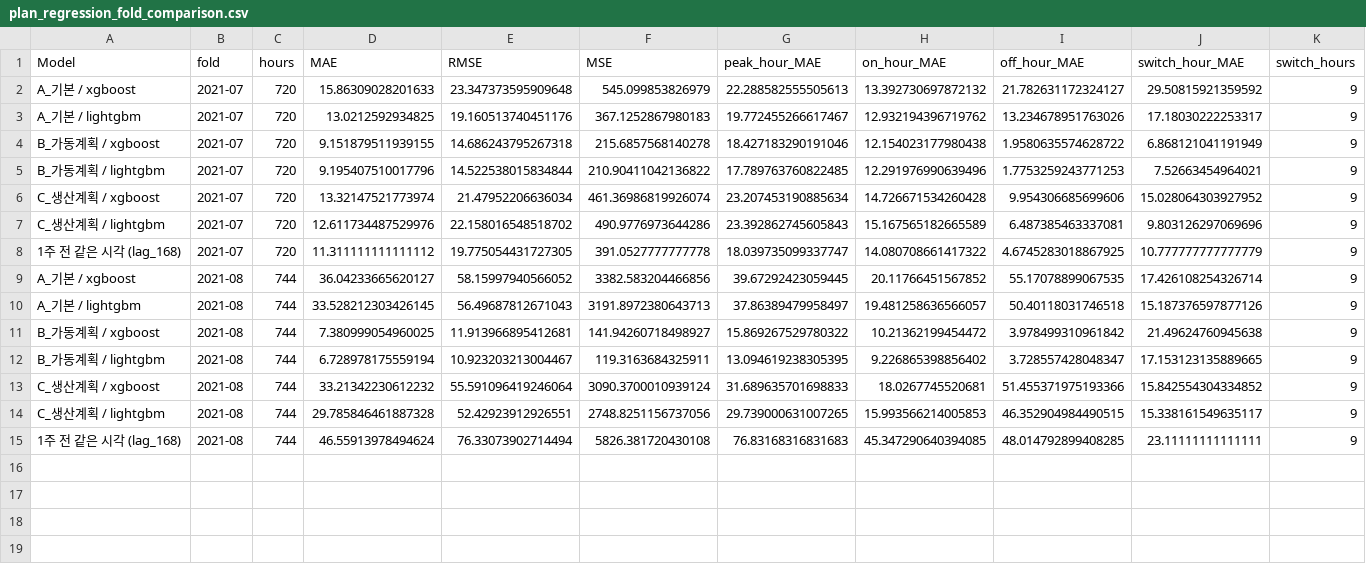
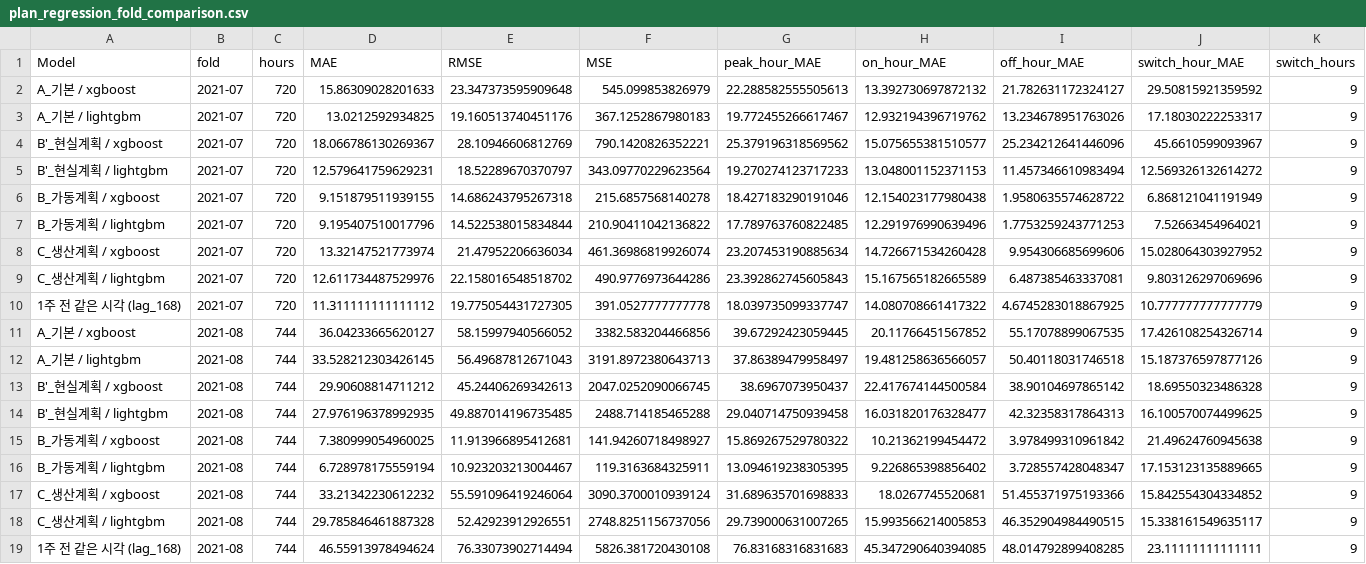
Before and after one commit to SeoHyun1024/kamp-resource-optimization-benchmark, a CSV file: results/3_comparison/plan_regression_fold_comparison.csv, drawn as a sheet; only a part is shown; rows hold the shown columns only; the diff names each change by its address in the sheet, - before the commit and + after, or states it on an @@ line.

```diff
--- a/results/3_comparison/plan_regression_fold_comparison.csv
+++ b/results/3_comparison/plan_regression_fold_comparison.csv
+row 4: B'_현실계획 / xgboost | 2021-07 | 720 | 18.066786130269367 | 28.10946606812769 | 790.1420826352221 | 25.379196318569562 | 15.075655381510577 | 25.234212641446096 | 45.6610599093967 | 9
+row 5: B'_현실계획 / lightgbm | 2021-07 | 720 | 12.579641759629231 | 18.52289670370797 | 343.09770229623564 | 19.270274123717233 | 13.048001152371153 | 11.457346610983494 | 12.569326132614272 | 9
+row 13: B'_현실계획 / xgboost | 2021-08 | 744 | 29.90608814711212 | 45.24406269342613 | 2047.0252090066745 | 38.6967073950437 | 22.417674144500584 | 38.90104697865142 | 18.69550323486328 | 9
+row 14: B'_현실계획 / lightgbm | 2021-08 | 744 | 27.976196378992935 | 49.887014196735485 | 2488.714185465288 | 29.040714750939458 | 16.031820176328477 | 42.32358317864313 | 16.100570074499625 | 9
```
Also changed, not shown: results/2_test_predictions/plan_regression_daily_max.csv, results/3_comparison/operating_calendar_summary.csv, 12 other files.
